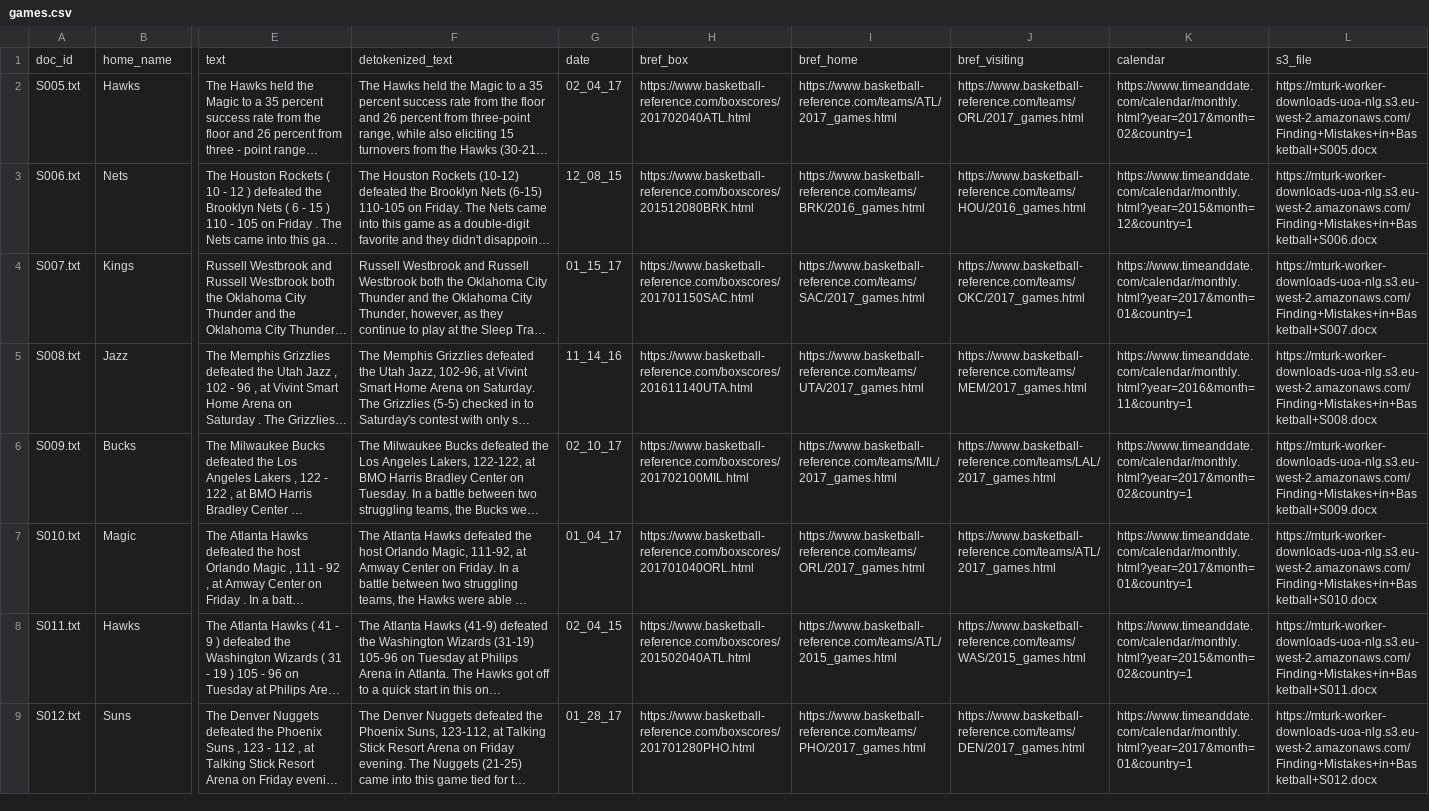
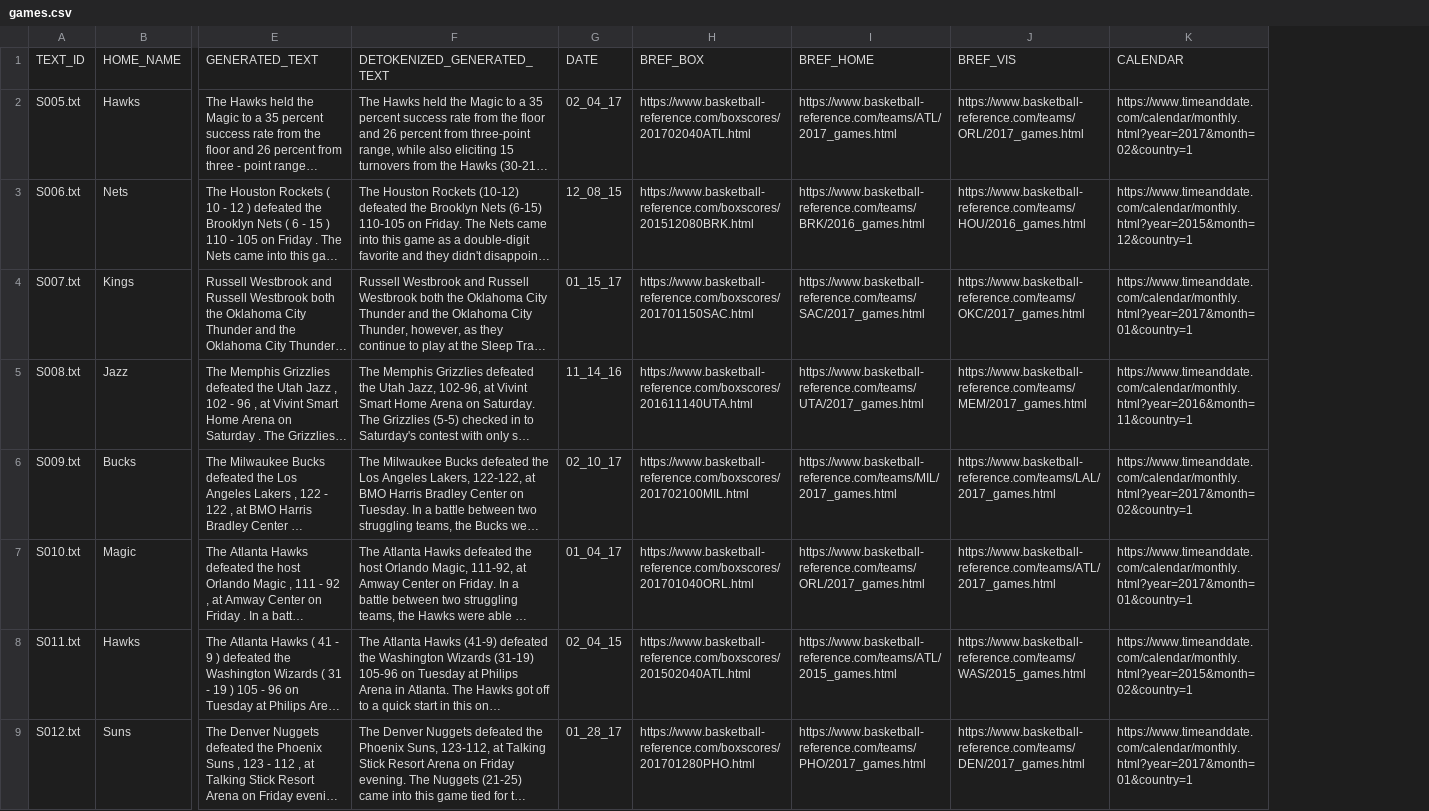
Before and after one commit to ehudreiter/accuracySharedTask, a CSV file: games.csv, drawn as a sheet; only a part is shown, gaps mark what is left out; long unchanged cells end in …; removed rows and columns are numbered as before the commit, all else as after; rows hold the shown columns only; the diff names each change by its address in the sheet, - before the commit and + after, or states it on an @@ line.

```diff
--- a/games.csv
+++ b/games.csv
-column L, rows 2-9: https://mturk-worker-downloads-uoa-nlg.s3.eu-west-2.amazonaws.com/Finding+Mistakes+in+Basketball+S005.docx | https://mturk-worker-downloads-uoa-nlg.s3.eu-west-2.amazonaws.com/Finding+Mistakes+in+Basketball+S006.docx | https://mturk-worker-downloads-uoa-nlg.s3.eu-west-2.amazonaws.com/Finding+Mistakes+in+Basketball+S007.docx | https://mturk-worker-downloads-uoa-nlg.s3.eu-west-2.amazonaws.com/Finding+Mistakes+in+Basketball+S008.docx | https://mturk-worker-downloads-uoa-nlg.s3.eu-west-2.amazonaws.com/Finding+Mistakes+in+Basketball+S009.docx | https://mturk-worker-downloads-uoa-nlg.s3.eu-west-2.amazonaws.com/Finding+Mistakes+in+Basketball+S010.docx | https://mturk-worker-downloads-uoa-nlg.s3.eu-west-2.amazonaws.com/Finding+Mistakes+in+Basketball+S011.docx | https://mturk-worker-downloads-uoa-nlg.s3.eu-west-2.amazonaws.com/Finding+Mistakes+in+Basketball+S012.docx
-row 1: doc_id | home_name | text | detokenized_text | date | bref_box | bref_home | bref_visiting | calendar | s3_file
+row 1: TEXT_ID | HOME_NAME | GENERATED_TEXT | DETOKENIZED_GENERATED_TEXT | DATE | BREF_BOX | BREF_HOME | BREF_VIS | CALENDAR
```
Also changed, not shown: 2 other files.
